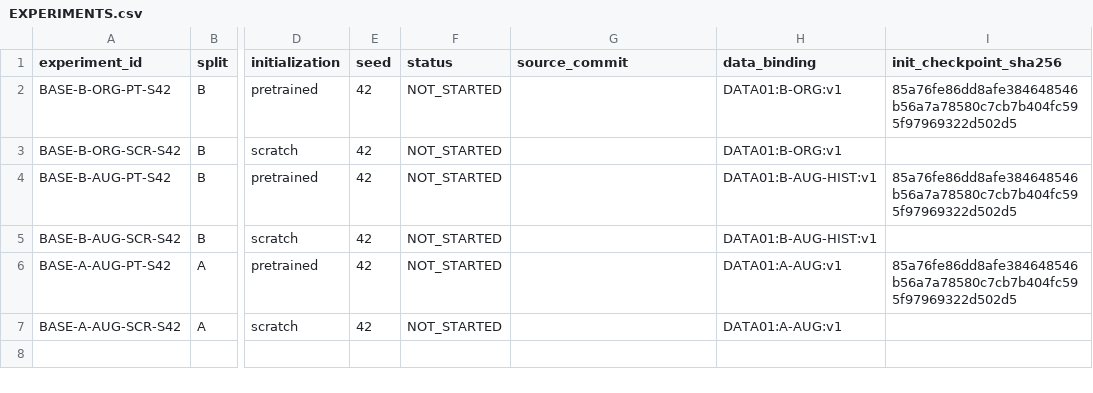
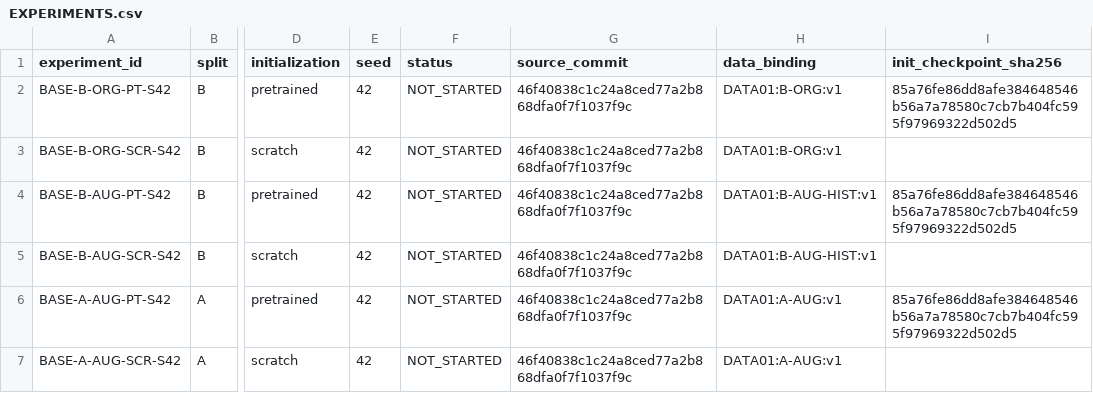
Before and after one commit to nithoukhan1/ResEMA, a CSV file: research/05_experiments/EXPERIMENTS.csv, drawn as a sheet; only a part is shown, gaps mark what is left out; the diff names each change by its address in the sheet, - before the commit and + after, or states it on an @@ line.

Commit message:
research: authorize corrected baseline source commit

```diff
--- a/research/05_experiments/EXPERIMENTS.csv
+++ b/research/05_experiments/EXPERIMENTS.csv
-G2:G7 (source_commit): (empty)
+G2:G7 (source_commit): 46f40838c1c24a8ced77a2b868dfa0f7f1037f9c
```
Also changed, not shown: 2 other files.
